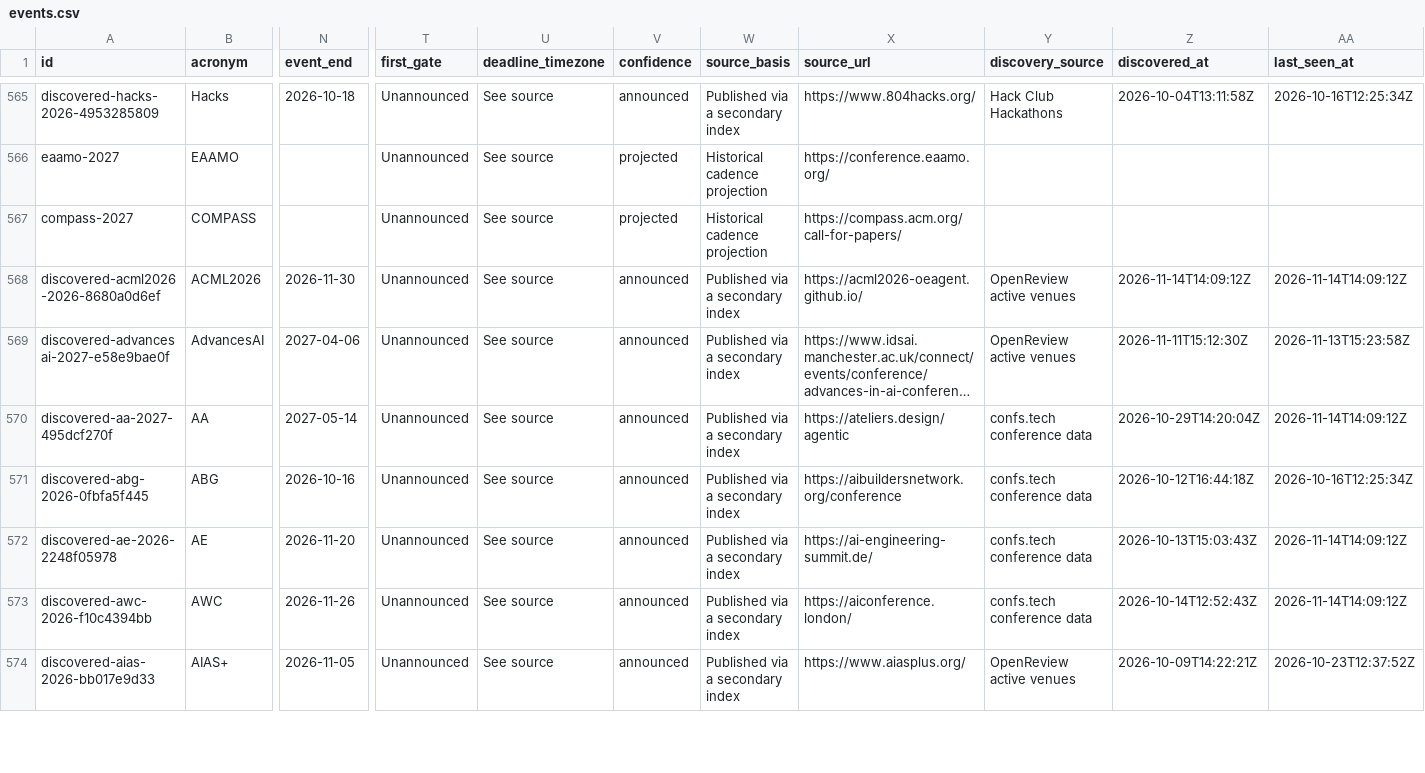
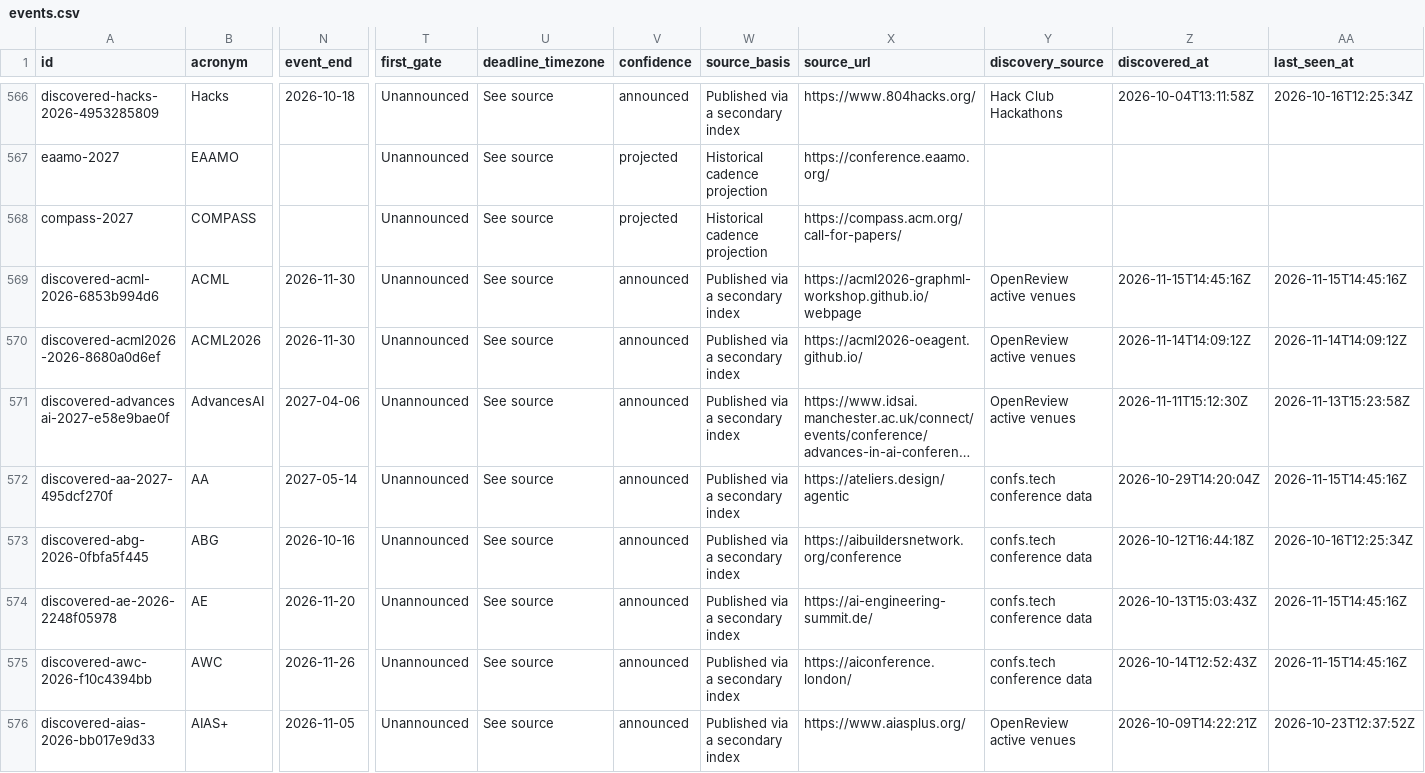
Before and after one commit to nil68657/deadline-compass, a CSV file: site/data/events.csv, drawn as a sheet; only a part is shown, gaps mark what is left out; long unchanged cells end in …; addresses are those after the commit; rows hold the shown columns only; the diff covers the shown part only; the diff names each change by its address in the sheet, - before the commit and + after, or states it on an @@ line.

```diff
--- a/site/data/events.csv
+++ b/site/data/events.csv
+row 569: discovered-acml-2026-6853b994d6 | ACML | 2026-11-30 | Unannounced | See source | announced | Published via a secondary index | https://acml2026-graphml-workshop.github.io/webpage | OpenReview active venues | 2026-11-15T14:45:16Z | 2026-11-15T14:45:16Z
-AA572 (last_seen_at): 2026-11-14T14:09:12Z
+AA572 (last_seen_at): 2026-11-15T14:45:16Z
-AA574:AA575 (last_seen_at): 2026-11-14T14:09:12Z
+AA574:AA575 (last_seen_at): 2026-11-15T14:45:16Z
```
Also changed, not shown: 1 added row and 49 edited cells elsewhere in this file, 4 other files.
